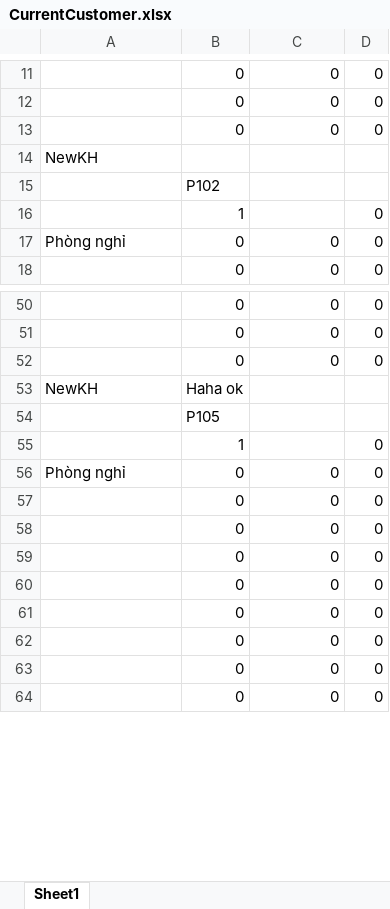
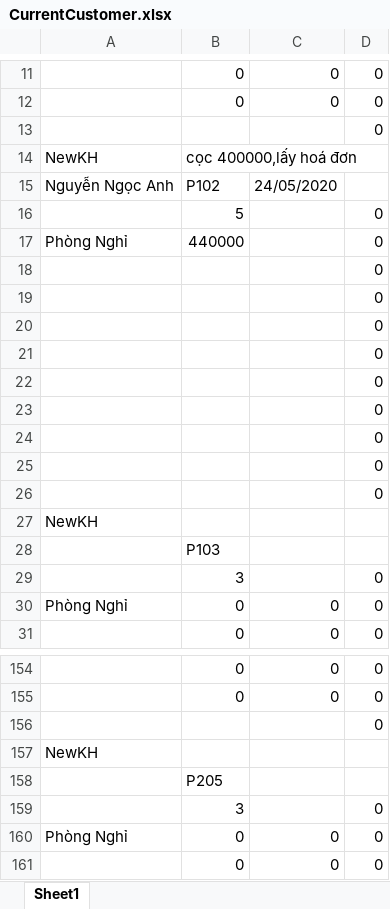
Before and after one commit to DaemonZZ/QuanLyKS, an Excel workbook: QuanLyKS/bin/Debug/CurrentCustomer.xlsx, sheet Sheet1, drawn as a sheet; only a part is shown, gaps mark what is left out; the shorter side is filled out with more unchanged rows; values as stored, in another font and other column widths than the file's, no borders; removed rows and columns are numbered as before the commit, all else as after; the diff covers the shown part only; the diff names each change by its address in the sheet, - before the commit and + after, or states it on an @@ line.

```diff
--- a/QuanLyKS/bin/Debug/CurrentCustomer.xlsx (sheet Sheet1)
+++ b/QuanLyKS/bin/Debug/CurrentCustomer.xlsx (sheet Sheet1)
-row 13:  | 0 | 0 | 0
+row 13:  |  |  | 0
+row 14: NewKH | cọc 400000,lấy hoá đơn
+row 15: Nguyễn Ngọc Anh | P102 | 24/05/2020
+row 16:  | 5 |  | 0
+row 17: Phòng Nghỉ | 440000 |  | 0
+row 18:  |  |  | 0
+row 19:  |  |  | 0
+row 20:  |  |  | 0
+row 21:  |  |  | 0
+row 22:  |  |  | 0
+row 23:  |  |  | 0
+row 24:  |  |  | 0
+row 25:  |  |  | 0
+row 26:  |  |  | 0
-B28: P102
+B28: P103
@@ row 16 moved to row 55: 1 @@
@@ row 133 moved to row 29: 3 @@
-A30: Phòng nghỉ
+A30: Phòng Nghỉ
-row 52:  | 0 | 0 | 0
+row 156:  |  |  | 0
-B157: Haha ok
+B157: (empty)
-row 55:  | 1 |  | 0
+row 159:  | 3 |  | 0
-A160: Phòng nghỉ
+A160: Phòng Nghỉ
```
Also changed, not shown: 117 added rows, 130 removed rows, 2 moved rows and 9 edited cells elsewhere in this sheet, formulas that keep their value, 32 other files.
